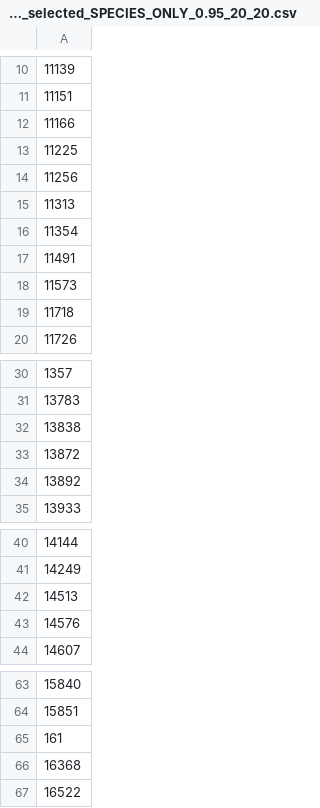
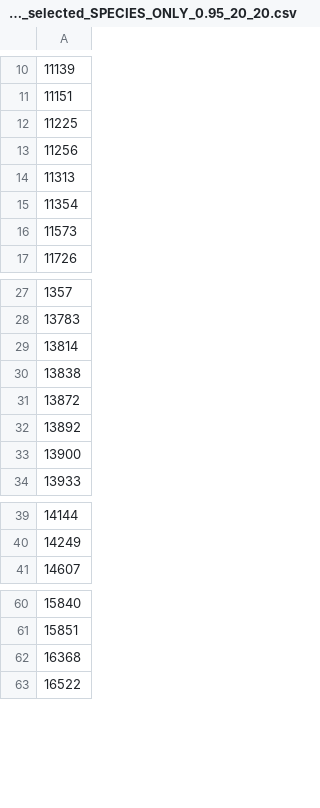
Before and after one commit to MayaGueguen/RFate, a CSV file: data_supplements/Bauges/PRE_FATE_DOMINANT_species_selected_SPECIES_ONLY_0.95_20_20.csv, drawn as a sheet; only a part is shown, gaps mark what is left out; removed rows and columns are numbered as before the commit, all else as after; the diff covers the shown part only; the diff names each change by its address in the sheet, - before the commit and + after, or states it on an @@ line.

```diff
--- a/data_supplements/Bauges/PRE_FATE_DOMINANT_species_selected_SPECIES_ONLY_0.95_20_20.csv
+++ b/data_supplements/Bauges/PRE_FATE_DOMINANT_species_selected_SPECIES_ONLY_0.95_20_20.csv
-row 12: 11166
-row 17: 11491
-row 19: 11718
+row 29: 13814
+row 33: 13900
-row 42: 14513
-row 43: 14576
-row 65: 161
```
Also changed, not shown: 2 added rows and 3 removed rows elsewhere in this file, data_supplements/Bauges/PRE_FATE_DOMINANT_species_selected_COMPLETE_TABLE_0.95_20_20.csv, data_supplements/Bauges/PRE_FATE_PFG_TRAITS_TABLE.csv, 12 other files.
